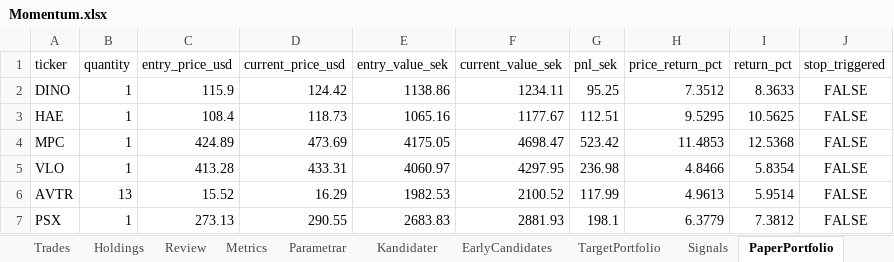
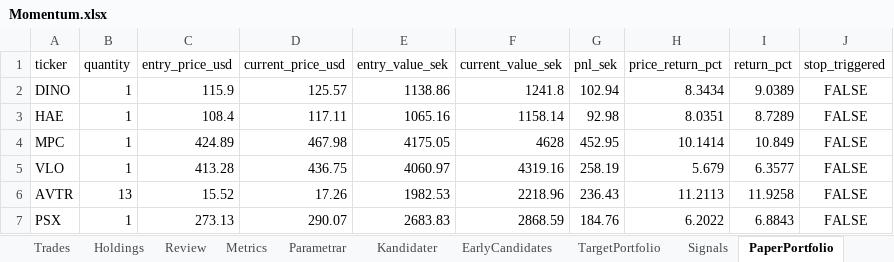
Before and after one commit to tartkennet/MomentumCloud, an Excel workbook: Momentum.xlsx, sheet PaperPortfolio, drawn as a sheet; only a part is shown; values as stored, in another font and other column widths than the file's, no borders; the diff covers the shown part only; the diff names each change by its address in the sheet, - before the commit and + after, or states it on an @@ line.

```diff
--- a/Momentum.xlsx (sheet PaperPortfolio)
+++ b/Momentum.xlsx (sheet PaperPortfolio)
-D2 (current_price_usd): 124.42
+D2 (current_price_usd): 125.57
-F2 (current_value_sek): 1234.11
+F2 (current_value_sek): 1241.8
-G2 (pnl_sek): 95.25
+G2 (pnl_sek): 102.94
-H2 (price_return_pct): 7.3512
+H2 (price_return_pct): 8.3434
-I2 (return_pct): 8.3633
+I2 (return_pct): 9.0389
-D3 (current_price_usd): 118.73
+D3 (current_price_usd): 117.11
-F3 (current_value_sek): 1177.67
+F3 (current_value_sek): 1158.14
-G3 (pnl_sek): 112.51
+G3 (pnl_sek): 92.98
-H3 (price_return_pct): 9.5295
+H3 (price_return_pct): 8.0351
-I3 (return_pct): 10.5625
+I3 (return_pct): 8.7289
-D4 (current_price_usd): 473.69
+D4 (current_price_usd): 467.98
-F4 (current_value_sek): 4698.47
+F4 (current_value_sek): 4628
-G4 (pnl_sek): 523.42
+G4 (pnl_sek): 452.95
-H4 (price_return_pct): 11.4853
+H4 (price_return_pct): 10.1414
-I4 (return_pct): 12.5368
+I4 (return_pct): 10.849
-D5 (current_price_usd): 433.31
+D5 (current_price_usd): 436.75
-F5 (current_value_sek): 4297.95
+F5 (current_value_sek): 4319.16
-G5 (pnl_sek): 236.98
+G5 (pnl_sek): 258.19
-H5 (price_return_pct): 4.8466
+H5 (price_return_pct): 5.679
-I5 (return_pct): 5.8354
+I5 (return_pct): 6.3577
-D6 (current_price_usd): 16.29
+D6 (current_price_usd): 17.26
-F6 (current_value_sek): 2100.52
+F6 (current_value_sek): 2218.96
-G6 (pnl_sek): 117.99
+G6 (pnl_sek): 236.43
-H6 (price_return_pct): 4.9613
+H6 (price_return_pct): 11.2113
-I6 (return_pct): 5.9514
+I6 (return_pct): 11.9258
-D7 (current_price_usd): 290.55
+D7 (current_price_usd): 290.07
-F7 (current_value_sek): 2881.93
+F7 (current_value_sek): 2868.59
-G7 (pnl_sek): 198.1
+G7 (pnl_sek): 184.76
-H7 (price_return_pct): 6.3779
+H7 (price_return_pct): 6.2022
-I7 (return_pct): 7.3812
+I7 (return_pct): 6.8843
```
Also changed, not shown: 21 edited cells elsewhere in this sheet, sheet Kandidater, sheet Diagnostics, 5 other files.
